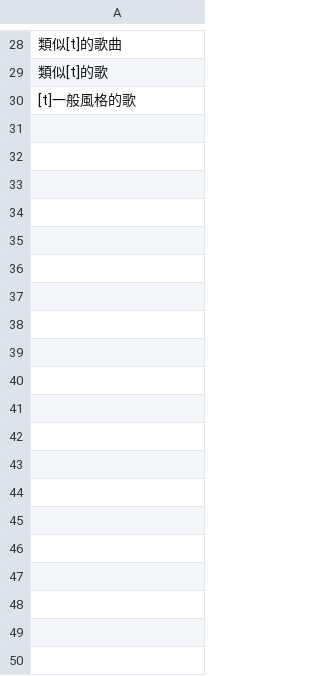
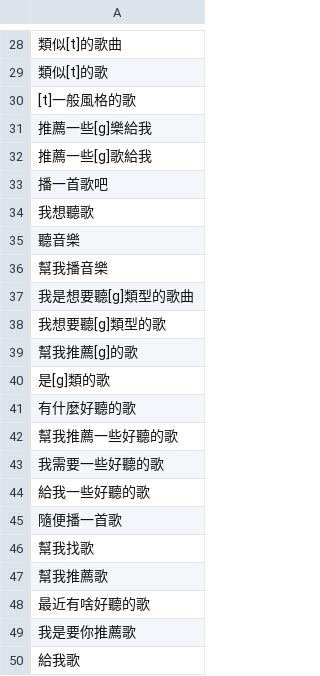
Before and after one commit to lee1258561/MusicBot, a CSV file: data/template/recommend.csv, drawn as a sheet; only a part is shown, gaps mark what is left out; the diff covers the shown part only; the diff names each change by its address in the sheet, - before the commit and + after, or states it on an @@ line.

```diff
--- a/data/template/recommend.csv
+++ b/data/template/recommend.csv
+row 31: 推薦一些[g]樂給我
+row 32: 推薦一些[g]歌給我
+row 33: 播一首歌吧
+row 34: 我想聽歌
+row 35: 聽音樂
+row 36: 幫我播音樂
+row 37: 我是想要聽[g]類型的歌曲
+row 38: 我想要聽[g]類型的歌
+row 39: 幫我推薦[g]的歌
+row 40: 是[g]類的歌
+row 41: 有什麼好聽的歌
+row 42: 幫我推薦一些好聽的歌
+row 43: 我需要一些好聽的歌
+row 44: 給我一些好聽的歌
+row 45: 隨便播一首歌
+row 46: 幫我找歌
+row 47: 幫我推薦歌
+row 48: 最近有啥好聽的歌
+row 49: 我是要你推薦歌
+row 50: 給我歌
```
Also changed, not shown: 11 added rows elsewhere in this file, data/template/info.csv, data/template/search.csv, 26 other files.
